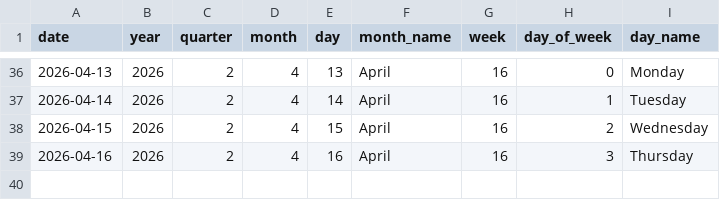
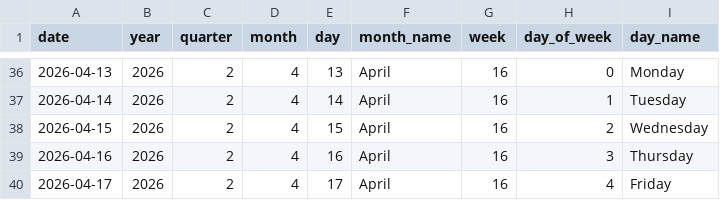
Before and after one commit to Tharindu-Senanayake/cryptocurrency-analysis-dashboard, a CSV file: output/tables/dim_date.csv, drawn as a sheet; only a part is shown, gaps mark what is left out; the diff names each change by its address in the sheet, - before the commit and + after, or states it on an @@ line.

```diff
--- a/output/tables/dim_date.csv
+++ b/output/tables/dim_date.csv
+row 40: 2026-04-17 | 2026 | 2 | 4 | 17 | April | 16 | 4 | Friday
```
Also changed, not shown: output/tables/fact_coin_prices.csv, output/tables/fact_global_market.csv, 1 other file.
